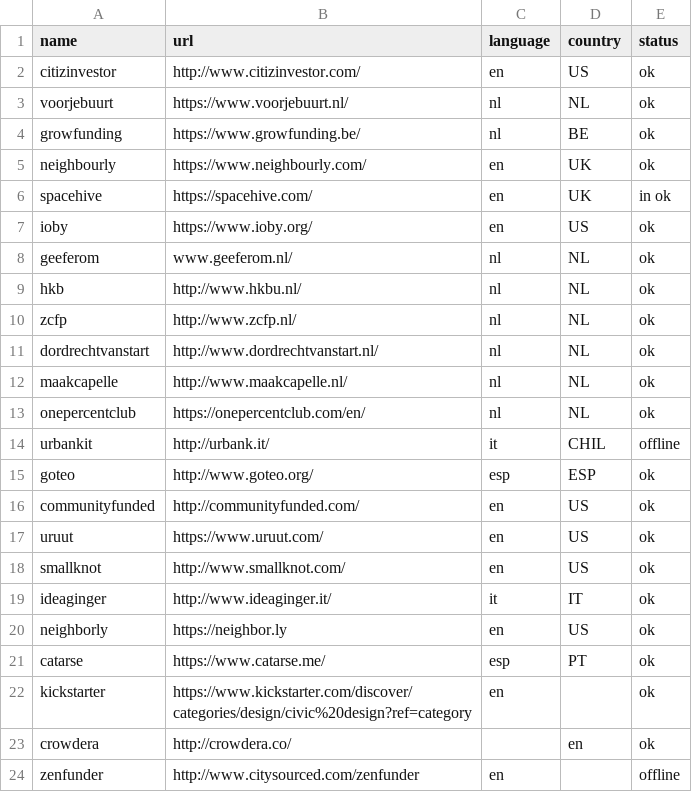
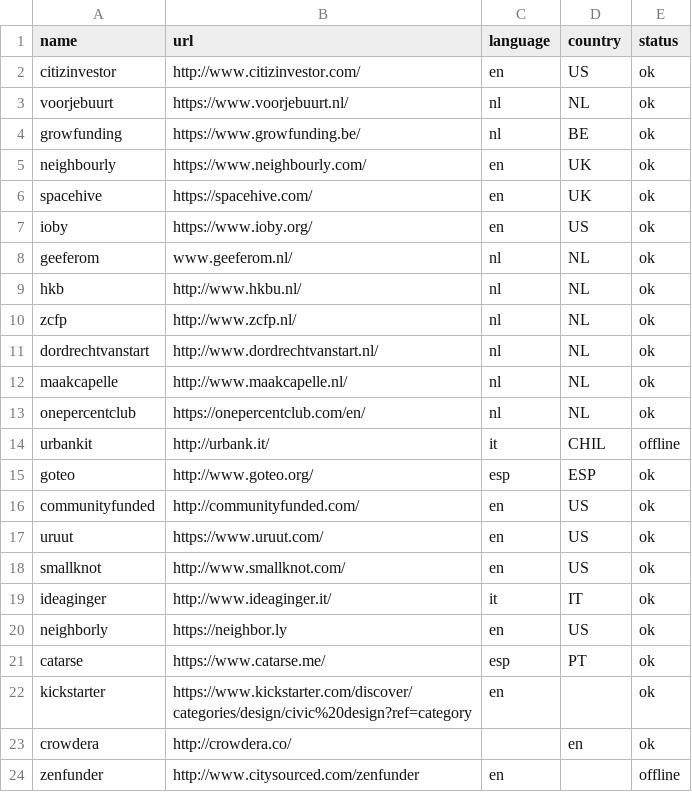
Before and after one commit to basbaccarne/crowdfunding, a CSV file: platforms.csv, drawn as a sheet.

Commit message:
typo

```diff
--- a/platforms.csv
+++ b/platforms.csv
@@ -5,3 +5,3 @@ growfunding,https://www.growfunding.be/,nl,BE,ok
 neighbourly,https://www.neighbourly.com/,en,UK,ok
-spacehive,https://spacehive.com/,en,UK,in ok
+spacehive,https://spacehive.com/,en,UK,ok
 ioby,https://www.ioby.org/,en,US,ok
```
